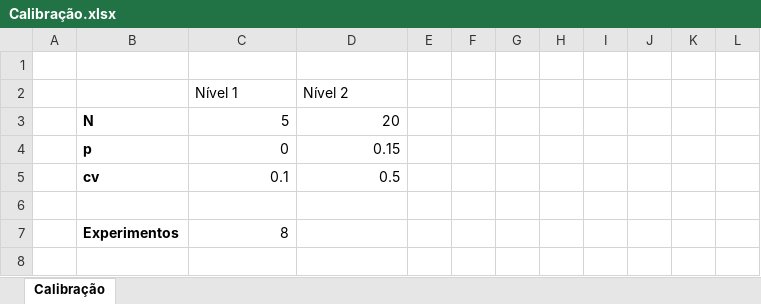
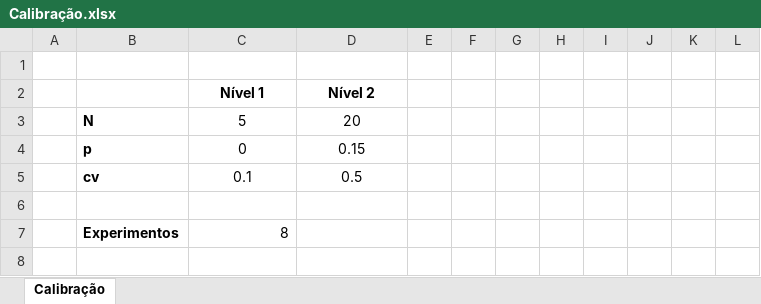
Before and after one commit to yu9800/SELSP_simOpt, an Excel workbook: DoE/Calibração.xlsx, sheet Calibração, drawn as a sheet; only a part is shown; values as stored, in another font and other column widths than the file's, no borders; the diff names each change by its address in the sheet, - before the commit and + after, or states it on an @@ line.

```diff
--- a/DoE/Calibração.xlsx (sheet Calibração)
+++ b/DoE/Calibração.xlsx (sheet Calibração)
@@ C2:D2 bold: off → on, alignment: left → center @@
-C3:D5 alignment: right
+C3:D5 alignment: center
```
Also changed, not shown: 24 other files.
